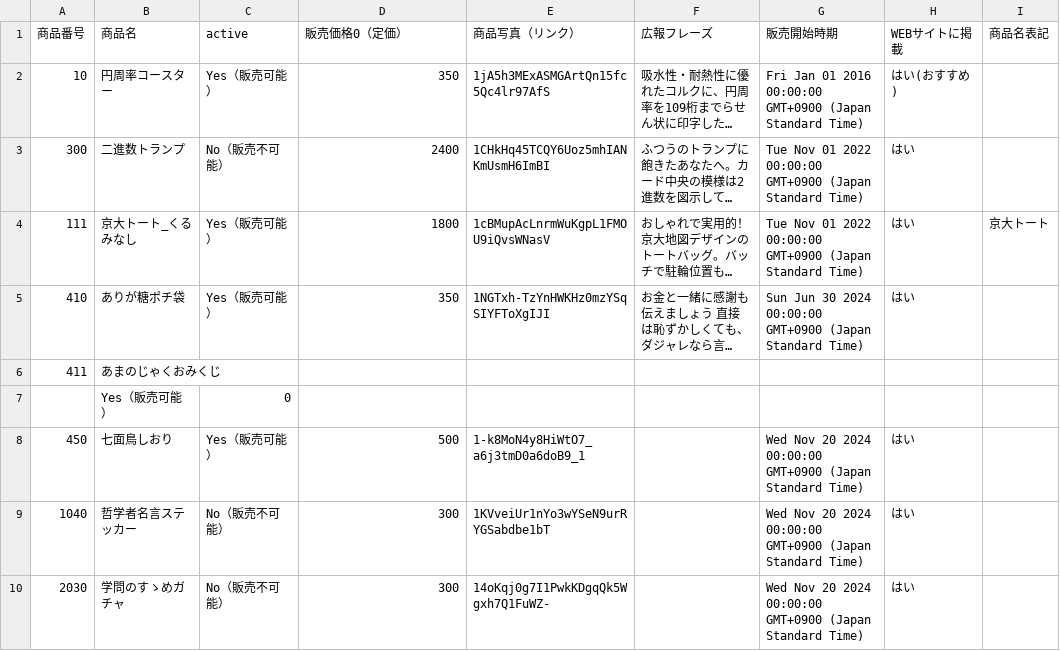
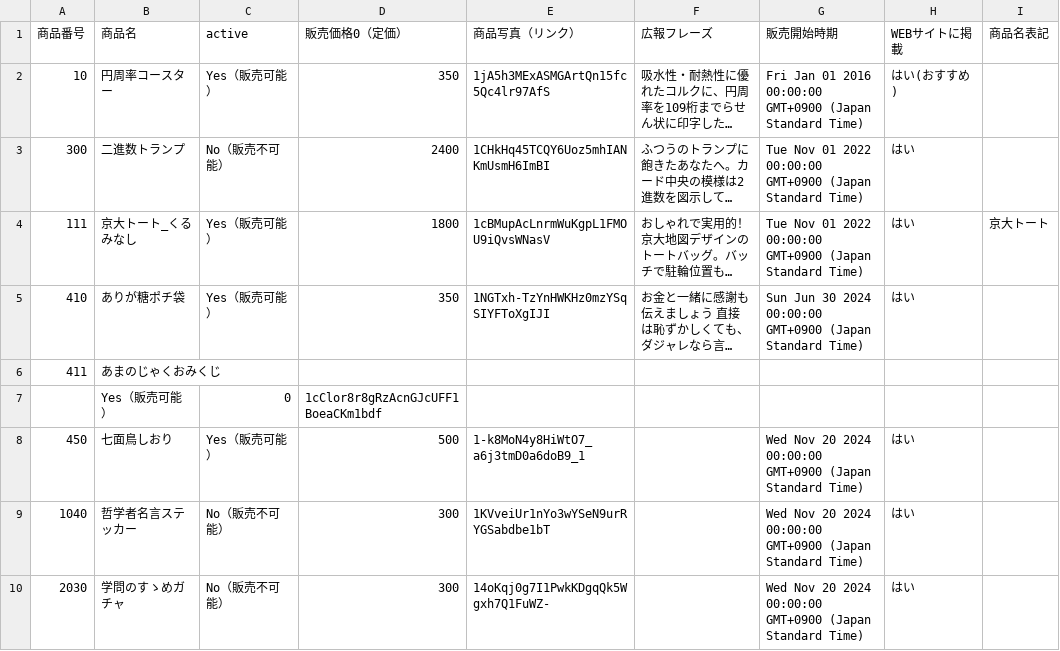
Before and after one commit to KyoudaiKobo/KyoudaiKobo.github.io, a CSV file: goodsData.csv, drawn as a sheet; only a part is shown; long unchanged cells end in ….

Commit message:
Update spreadsheet data 2025-03-31T00:05:17.502Z

```diff
--- a/goodsData.csv
+++ b/goodsData.csv
@@ -6,3 +6,3 @@
 411|あまのじゃくおみくじ
-|Yes（販売可能）|0|||||
+|Yes（販売可能）|0|1cClor8r8gRzAcnGJcUFF1BoeaCKm1bdf||||
 450|七面鳥しおり|Yes（販売可能）|500|1-k8MoN4y8HiWtO7_a6j3tmD0a6doB9_1||Wed Nov 20 2024 00:00:00 GMT+0900 (Japan Standard Time)|はい|
```
